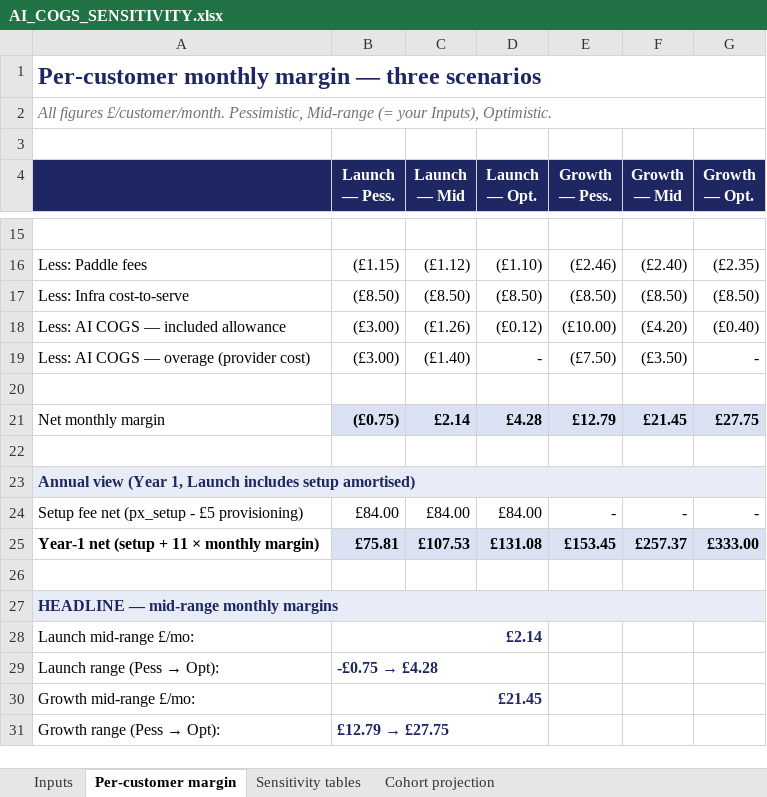
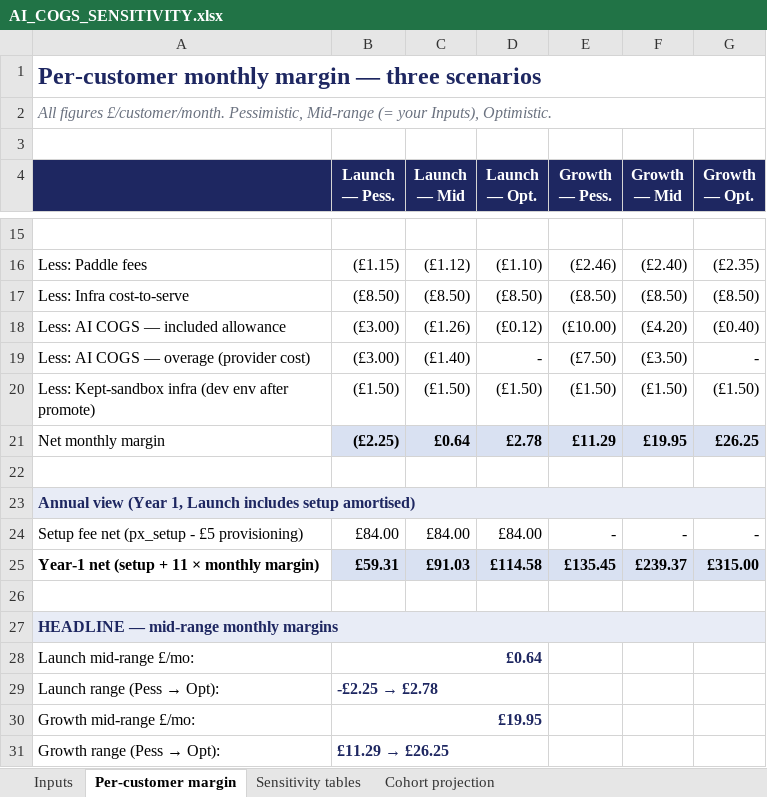
Before and after one commit to mfazicoder/slideatelier, an Excel workbook: proposals/hatchik/AI_COGS_SENSITIVITY.xlsx, sheet Per-customer margin, drawn as a sheet; only a part is shown, gaps mark what is left out; values as stored, in another font and other column widths than the file's, no borders; the diff names each change by its address in the sheet, - before the commit and + after, or states it on an @@ line.

```diff
--- a/proposals/hatchik/AI_COGS_SENSITIVITY.xlsx (sheet Per-customer margin)
+++ b/proposals/hatchik/AI_COGS_SENSITIVITY.xlsx (sheet Per-customer margin)
-row 20: (empty)
+row 20: Less: Kept-sandbox infra (dev env after promote) | (£1.50) | (£1.50) | (£1.50) | (£1.50) | (£1.50) | (£1.50)
-B21 (Launch — Pess.): (£0.75)
+B21 (Launch — Pess.): (£2.25)
-C21 (Launch — Mid): £2.14
+C21 (Launch — Mid): £0.64
-D21 (Launch — Opt.): £4.28
+D21 (Launch — Opt.): £2.78
-E21 (Growth — Pess.): £12.79
+E21 (Growth — Pess.): £11.29
-F21 (Growth — Mid): £21.45
+F21 (Growth — Mid): £19.95
-G21 (Growth — Opt.): £27.75
+G21 (Growth — Opt.): £26.25
-B25 (Launch — Pess.): £75.81
+B25 (Launch — Pess.): £59.31
-C25 (Launch — Mid): £107.53
+C25 (Launch — Mid): £91.03
-D25 (Launch — Opt.): £131.08
+D25 (Launch — Opt.): £114.58
-E25 (Growth — Pess.): £153.45
+E25 (Growth — Pess.): £135.45
-F25 (Growth — Mid): £257.37
+F25 (Growth — Mid): £239.37
-G25 (Growth — Opt.): £333.00
+G25 (Growth — Opt.): £315.00
-B28 (Launch — Pess.): £2.14
+B28 (Launch — Pess.): £0.64
@@ B29 (Launch — Pess.): -£0.75 → £4.28 → -£2.25 → £2.78 @@
-B30 (Launch — Pess.): £21.45
+B30 (Launch — Pess.): £19.95
@@ B31 (Launch — Pess.): £12.79 → £27.75 → £11.29 → £26.25 @@
```
Also changed, not shown: sheet Sensitivity tables, sheet Cohort projection, sheet Inputs.
